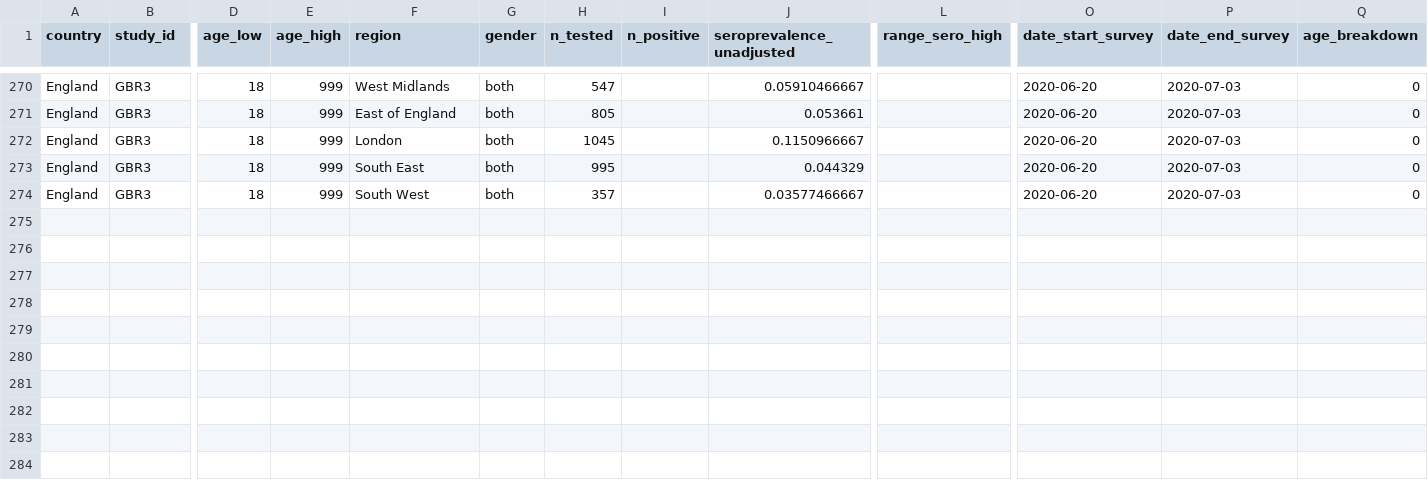
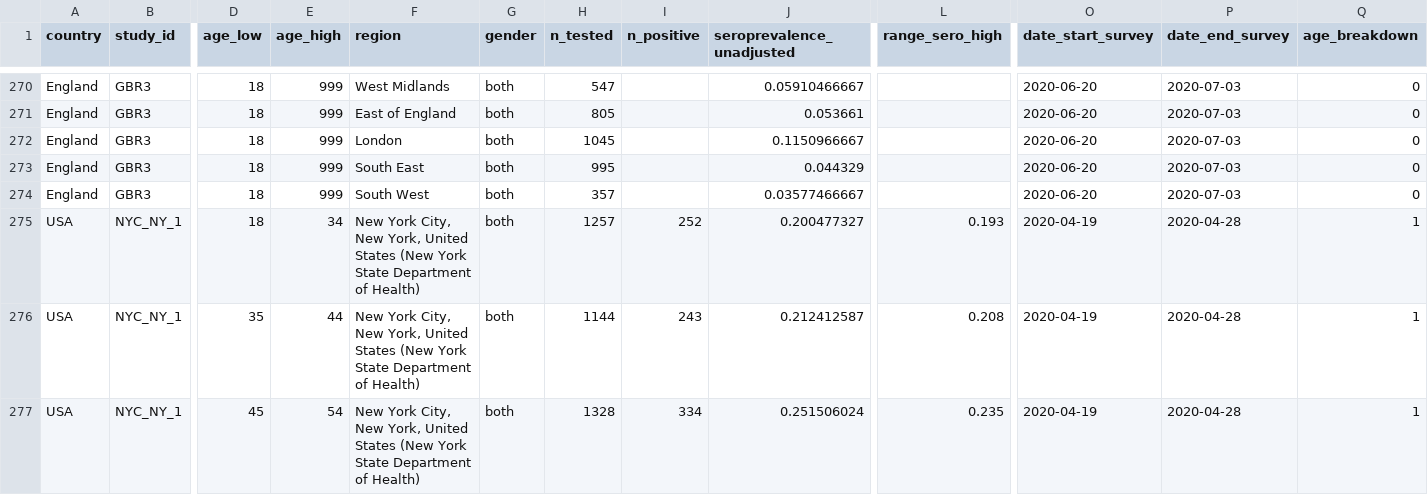
Before and after one commit to mrc-ide/reestimate_covidIFR_analysis, a TSV file: data/raw/seroprevalence_final_raw.tsv, drawn as a sheet; only a part is shown, gaps mark what is left out; rows hold the shown columns only; the diff covers the shown part only; the diff names each change by its address in the sheet, - before the commit and + after, or states it on an @@ line.

```diff
--- a/data/raw/seroprevalence_final_raw.tsv
+++ b/data/raw/seroprevalence_final_raw.tsv
+row 275: USA | NYC_NY_1 | 18 | 34 | New York City, New York, United States (New York State Department of Health) | both | 1257 | 252 | 0.200477327 | 0.193 | 2020-04-19 | 2020-04-28 | 1
+row 276: USA | NYC_NY_1 | 35 | 44 | New York City, New York, United States (New York State Department of Health) | both | 1144 | 243 | 0.212412587 | 0.208 | 2020-04-19 | 2020-04-28 | 1
+row 277: USA | NYC_NY_1 | 45 | 54 | New York City, New York, United States (New York State Department of Health) | both | 1328 | 334 | 0.251506024 | 0.235 | 2020-04-19 | 2020-04-28 | 1
```
Also changed, not shown: 3 added rows and 11 edited cells elsewhere in this file, data/raw/cumulative_deaths.csv, 28 other files.
